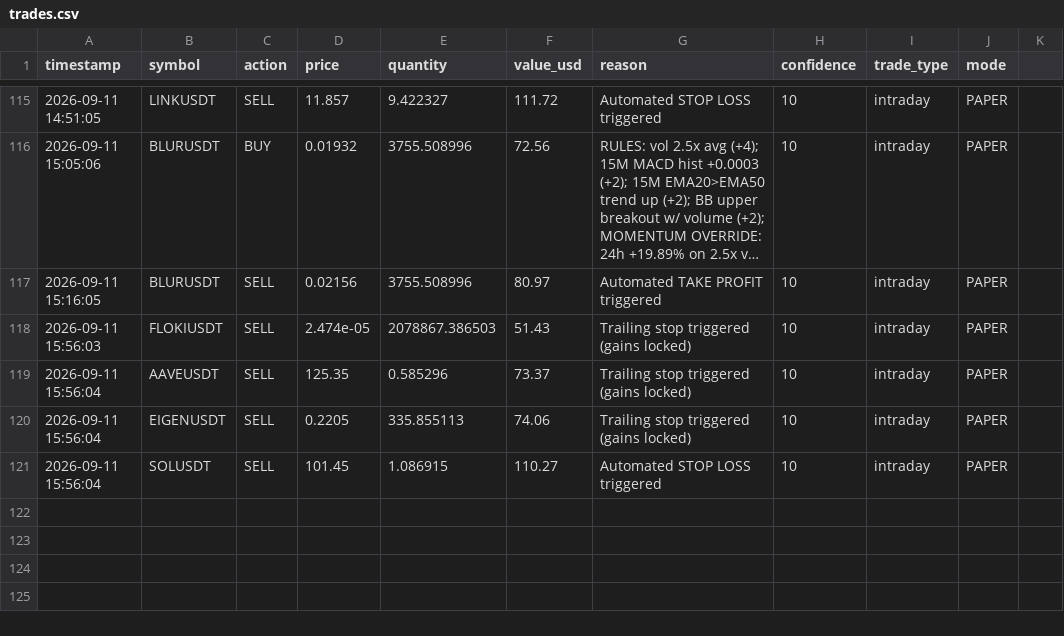
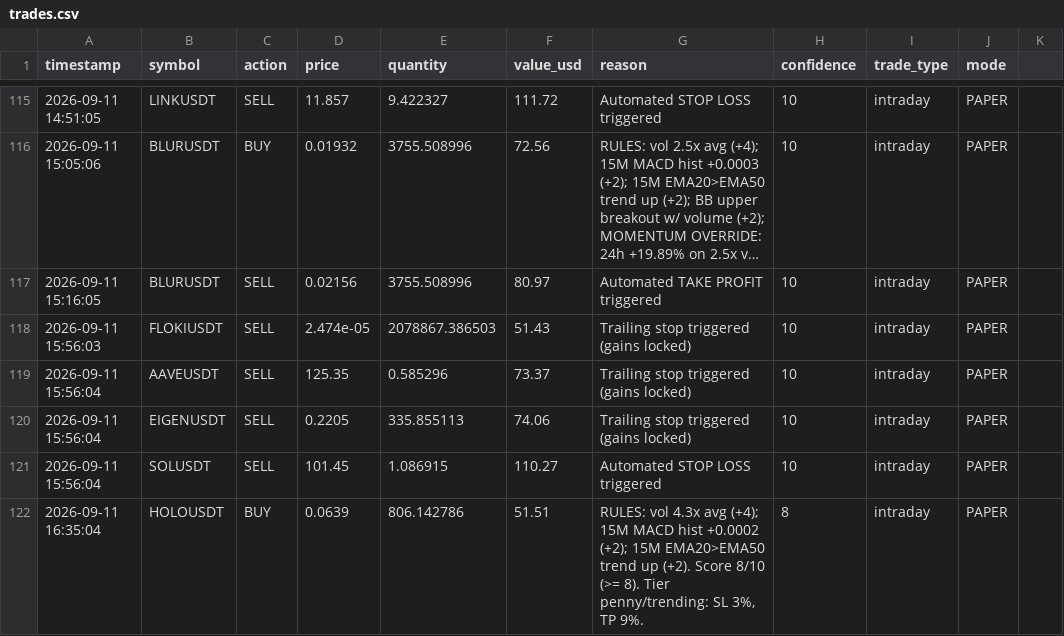
Before and after one commit to novaigtools/trading-agent, a CSV file: trades.csv, drawn as a sheet; only a part is shown, gaps mark what is left out; long unchanged cells end in …; the diff names each change by its address in the sheet, - before the commit and + after, or states it on an @@ line.

```diff
--- a/trades.csv
+++ b/trades.csv
+row 122: 2026-09-11 16:35:04 | HOLOUSDT | BUY | 0.0639 | 806.142786 | 51.51 | RULES: vol 4.3x avg (+4); 15M MACD hist +0.0002 (+2); 15M EMA20>EMA50 trend up (+2). Score 8/10 (>= 8). Tier penny/trending: SL 3%, TP 9%. | 8 | intraday | PAPER
```
Also changed, not shown: 2 other files.
